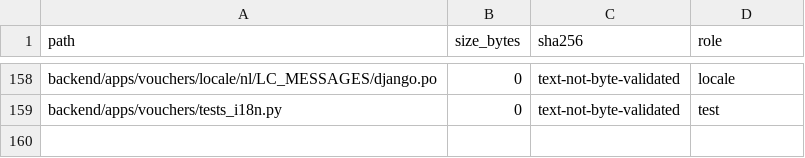
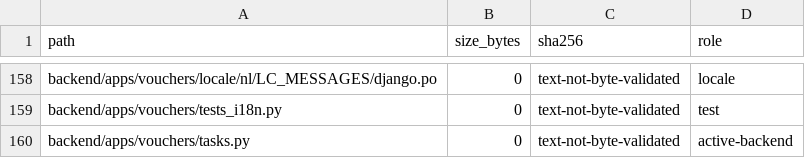
Before and after one commit to deckewandboden/prompmaster, a TSV file: FILE_MANIFEST_AUDIT.tsv, drawn as a sheet; only a part is shown, gaps mark what is left out; the diff names each change by its address in the sheet, - before the commit and + after, or states it on an @@ line.

Commit message:
Inventory voucher payment reconciliation task

```diff
--- a/FILE_MANIFEST_AUDIT.tsv
+++ b/FILE_MANIFEST_AUDIT.tsv
+row 160: backend/apps/vouchers/tasks.py | 0 | text-not-byte-validated | active-backend
```
